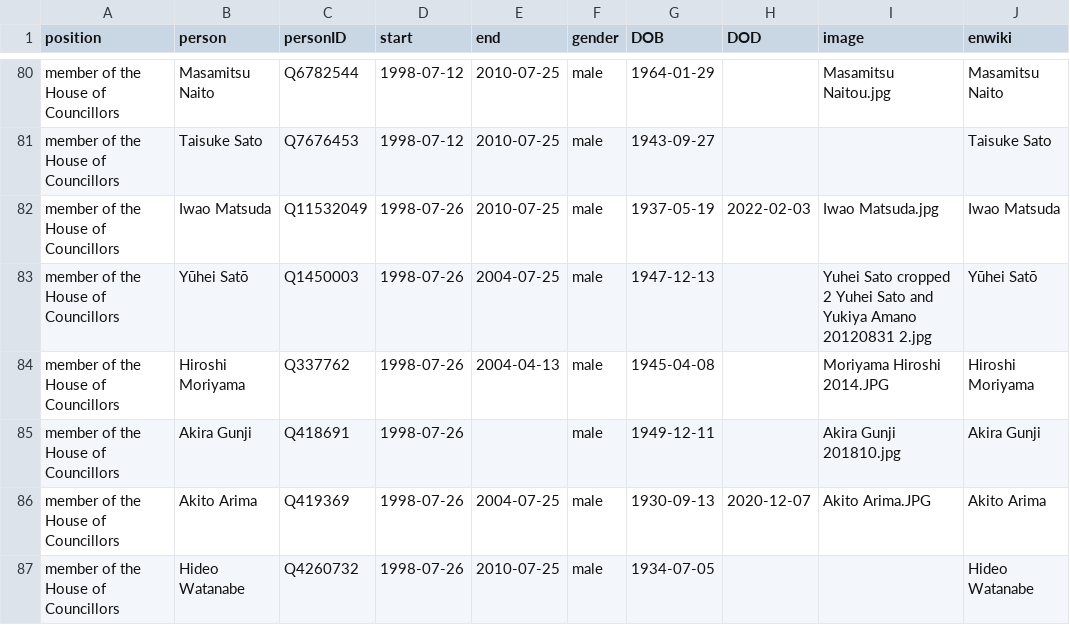
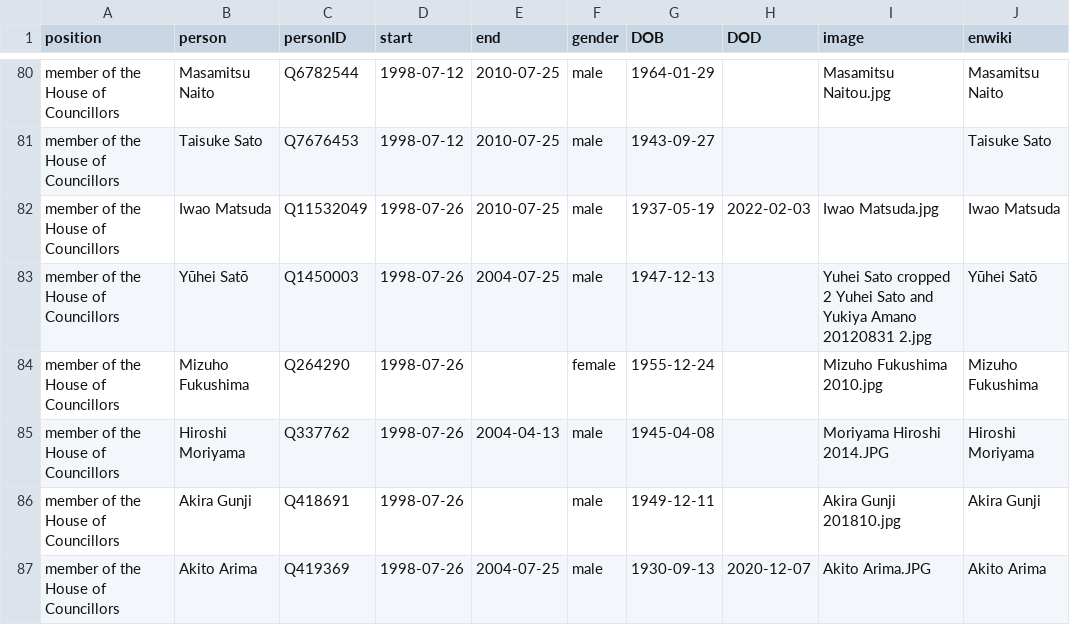
Before and after one commit to every-politician-scrapers/japan-ministers, a CSV file: html/legislators.csv, drawn as a sheet; only a part is shown, gaps mark what is left out; the shorter side is filled out with more unchanged rows; the diff names each change by its address in the sheet, - before the commit and + after, or states it on an @@ line.

```diff
--- a/html/legislators.csv
+++ b/html/legislators.csv
+row 84: member of the House of Councillors | Mizuho Fukushima | Q264290 | 1998-07-26 |  | female | 1955-12-24 |  | Mizuho Fukushima 2010.jpg | Mizuho Fukushima
```
Also changed, not shown: html/family.csv, 1 other file.
